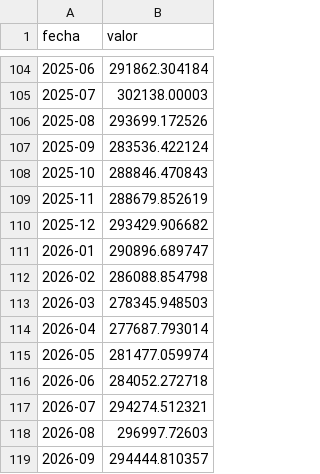
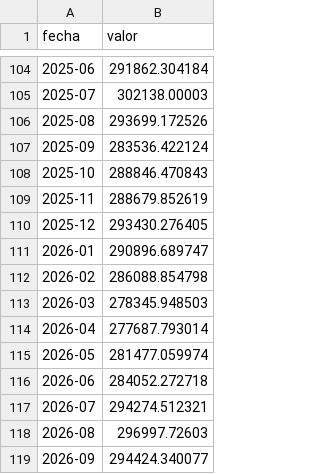
Before and after one commit to rodrigotperelsztein-source/indicador-adelantado, a CSV file: data/insumos/prestamos.csv, drawn as a sheet; only a part is shown, gaps mark what is left out.

```diff
--- a/data/insumos/prestamos.csv
+++ b/data/insumos/prestamos.csv
@@ -109,3 +109,3 @@ fecha,valor
 2025-11,288679.852619
-2025-12,293429.906682
+2025-12,293430.276405
 2026-01,290896.689747
@@ -118,2 +118,2 @@ fecha,valor
 2026-08,296997.72603
-2026-09,294444.810357
+2026-09,294424.340077
```
Also changed, not shown: data/insumos/estimaciones_agricolas.csv, data/insumos/prestamos_diario.csv, 1 other file.
